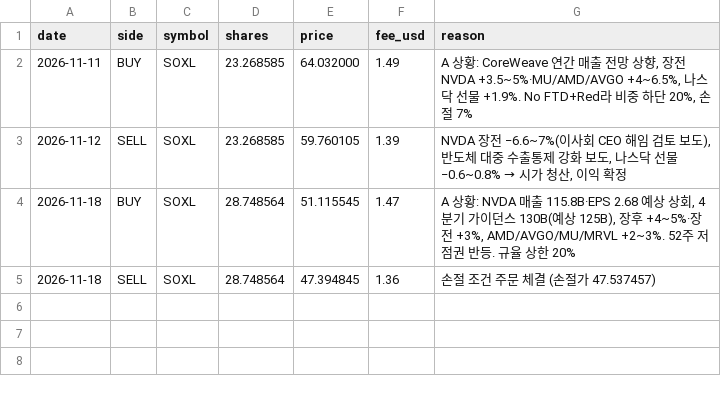
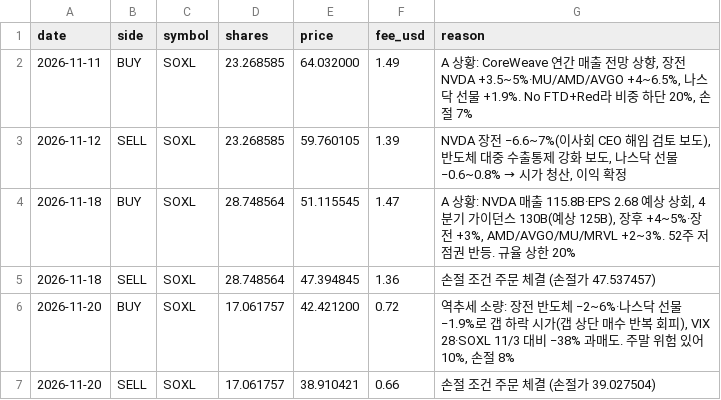
Before and after one commit to sands15/Toss_Trading_Bot, a CSV file: experiments/soxl_ai_paper/records/trades.csv, drawn as a sheet; the diff names each change by its address in the sheet, - before the commit and + after, or states it on an @@ line.

```diff
--- a/experiments/soxl_ai_paper/records/trades.csv
+++ b/experiments/soxl_ai_paper/records/trades.csv
+row 6: 2026-11-20 | BUY | SOXL | 17.061757 | 42.421200 | 0.72 | 역추세 소량: 장전 반도체 −2~6%·나스닥 선물 −1.9%로 갭 하락 시가(갭 상단 매수 반복 회피), VIX 28·SOXL 11/3 대비 −38% 과매도. 주말 위험 있어 10%, 손절 8%
+row 7: 2026-11-20 | SELL | SOXL | 17.061757 | 38.910421 | 0.66 | 손절 조건 주문 체결 (손절가 39.027504)
```
Also changed, not shown: experiments/soxl_ai_paper/records/daily.csv, 2 other files.
